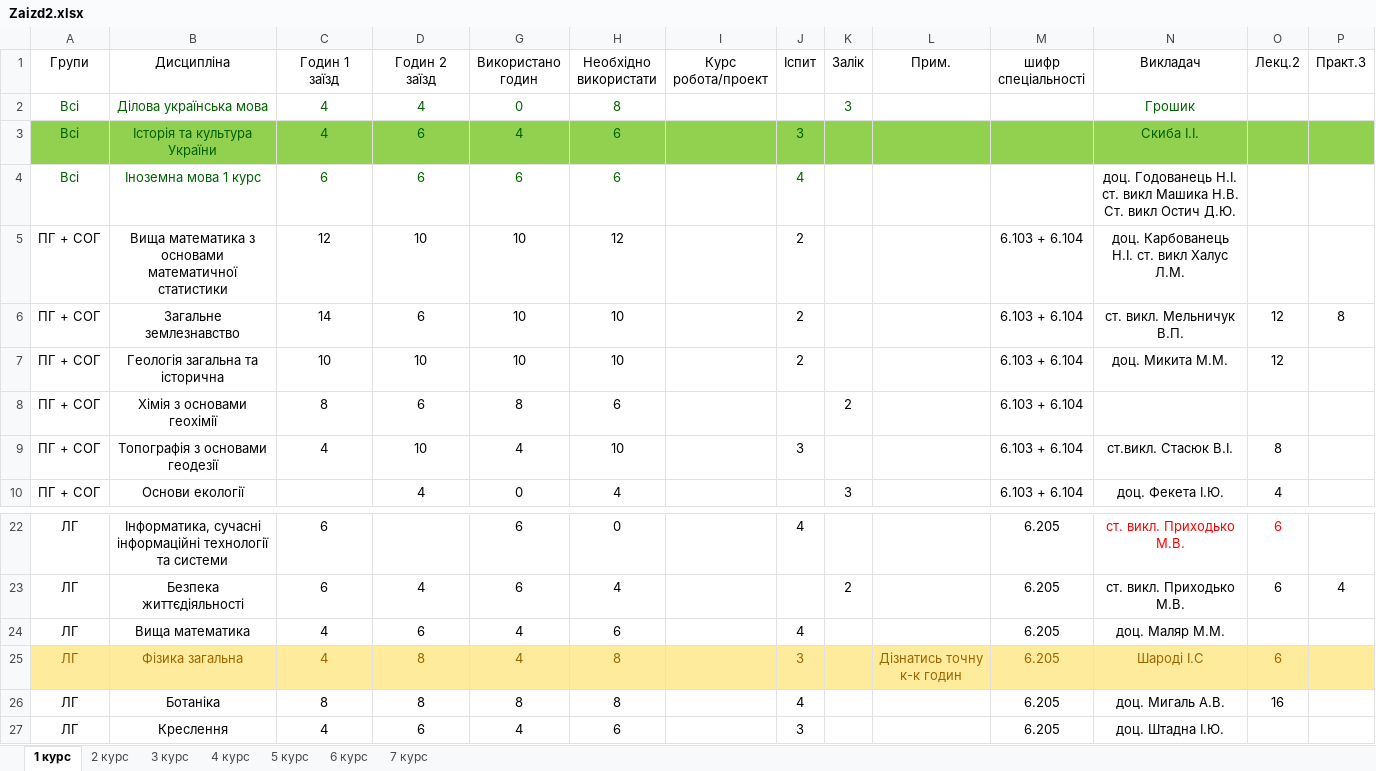
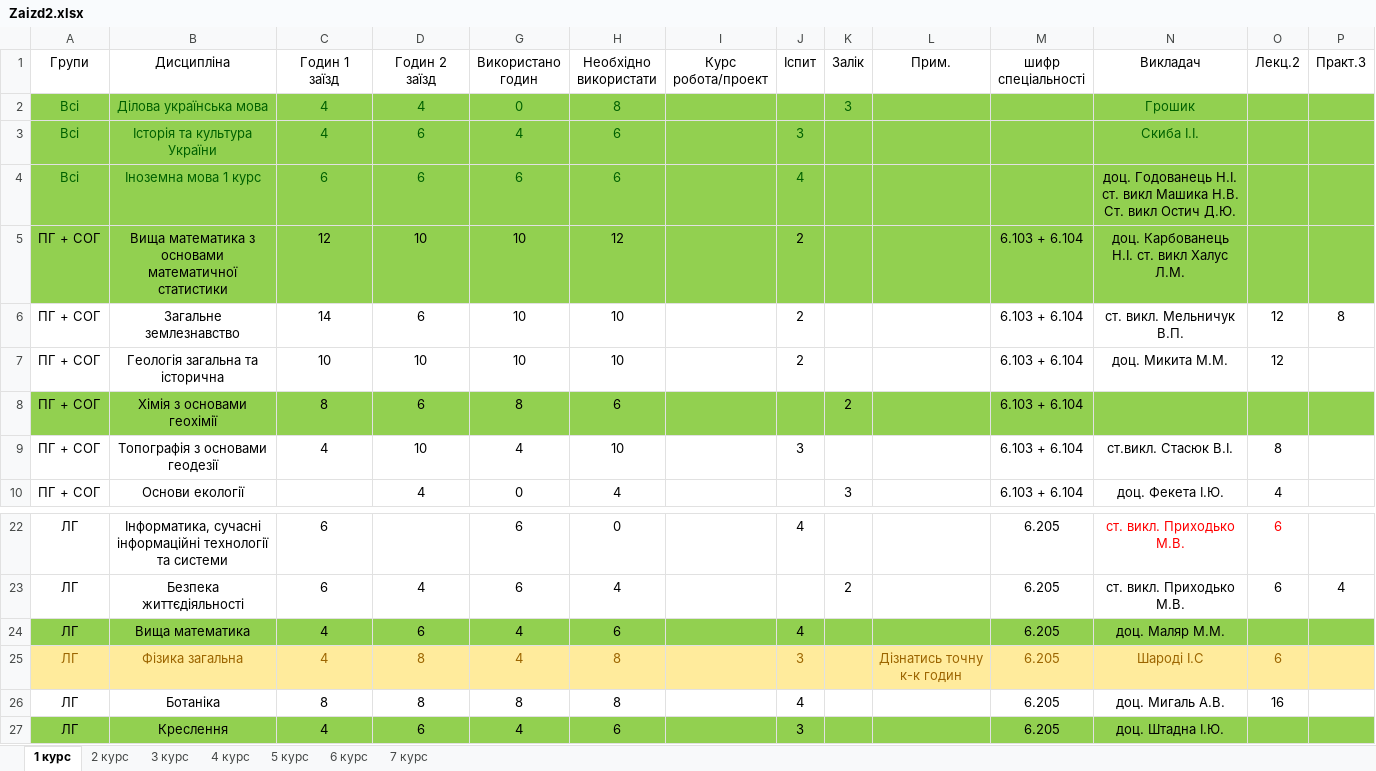
Before and after one commit to gram0001/rozklad, an Excel workbook: Zaizd2.xlsx, sheet 1 курс, drawn as a sheet; only a part is shown, gaps mark what is left out; values as stored, in another font and other column widths than the file's, no borders; table styles not drawn; the diff covers the shown part only; the diff names each change by its address in the sheet, - before the commit and + after, or states it on an @@ line.

```diff
--- a/Zaizd2.xlsx (sheet 1 курс)
+++ b/Zaizd2.xlsx (sheet 1 курс)
-A2:D2 fill: none
+A2:D2 fill: #92D050
-G2:P2 fill: none
+G2:P2 fill: #92D050
-A4:D5 fill: none
+A4:D5 fill: #92D050
-G4:P5 fill: none
+G4:P5 fill: #92D050
-A8:D8 fill: none
+A8:D8 fill: #92D050
-G8:P8 fill: none
+G8:P8 fill: #92D050
-A24:D24 fill: none
+A24:D24 fill: #92D050
-G24:P24 fill: none
+G24:P24 fill: #92D050
-A27:D27 fill: none
+A27:D27 fill: #92D050
-G27:P27 fill: none
+G27:P27 fill: #92D050
```
Also changed, not shown: cell formats elsewhere in this sheet, sheet 5 курс, sheet 3 курс, sheet 2 курс, sheet 6 курс, sheet 4 курс, Rozklad_2zaizd.xlsx.
